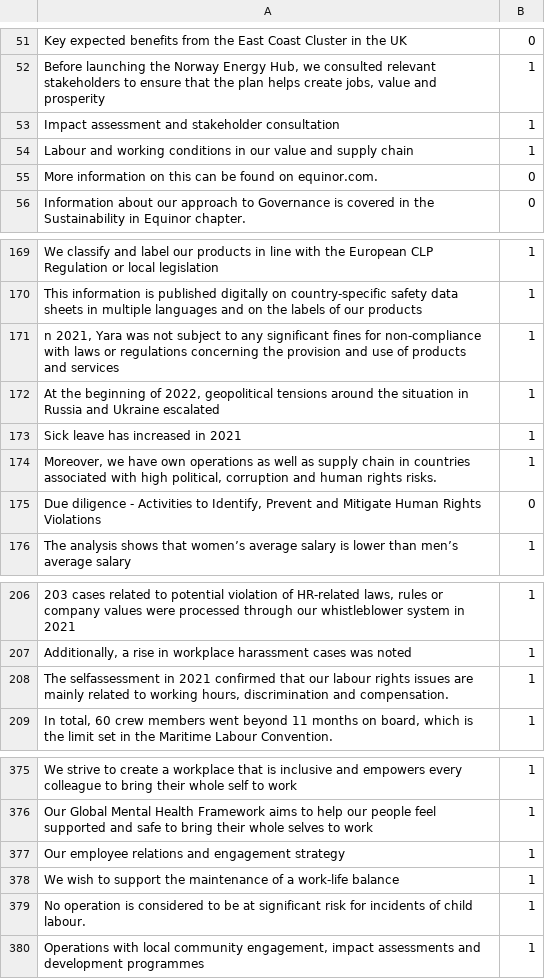
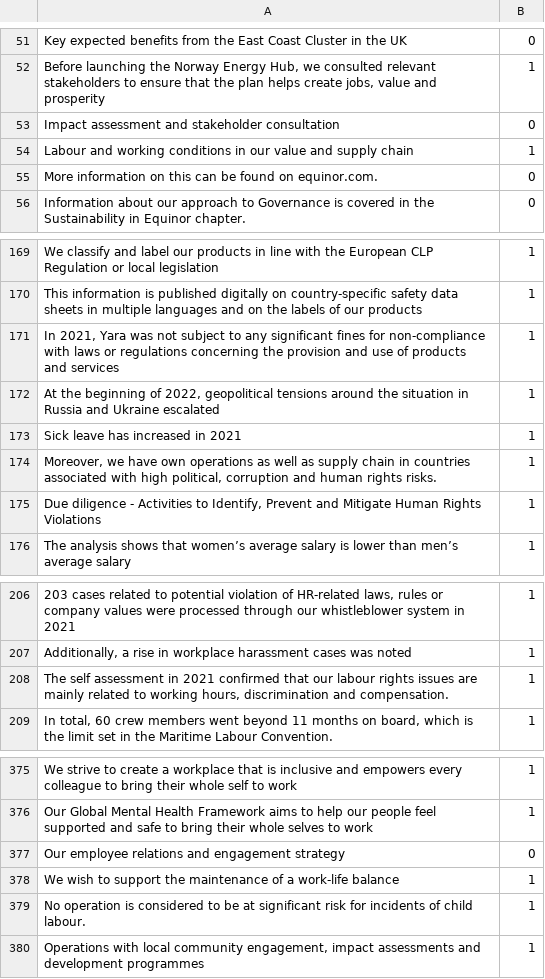
Before and after one commit to benjaminrike1/social_score, a CSV file: data/binary_train.csv, drawn as a sheet; only a part is shown, gaps mark what is left out; the diff names each change by its address in the sheet, - before the commit and + after, or states it on an @@ line.

Commit message:
last version of colab and data

```diff
--- a/data/binary_train.csv
+++ b/data/binary_train.csv
-B53: 1
+B53: 0
-A171: n 2021, Yara…
+A171: In 2021, Yara…
-B175: 0
+B175: 1
-A208: The selfassessment in 2021…
+A208: The self assessment in 2021…
-B377: 1
+B377: 0
```
Also changed, not shown: 3 other files.
